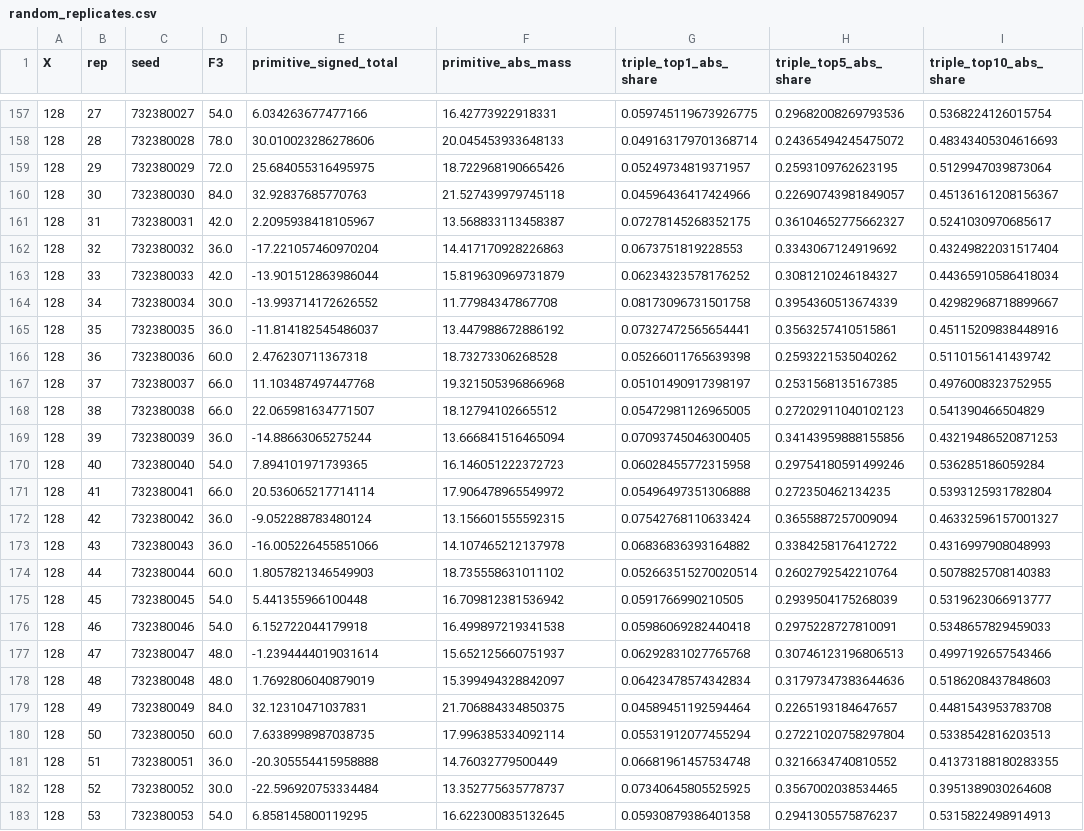
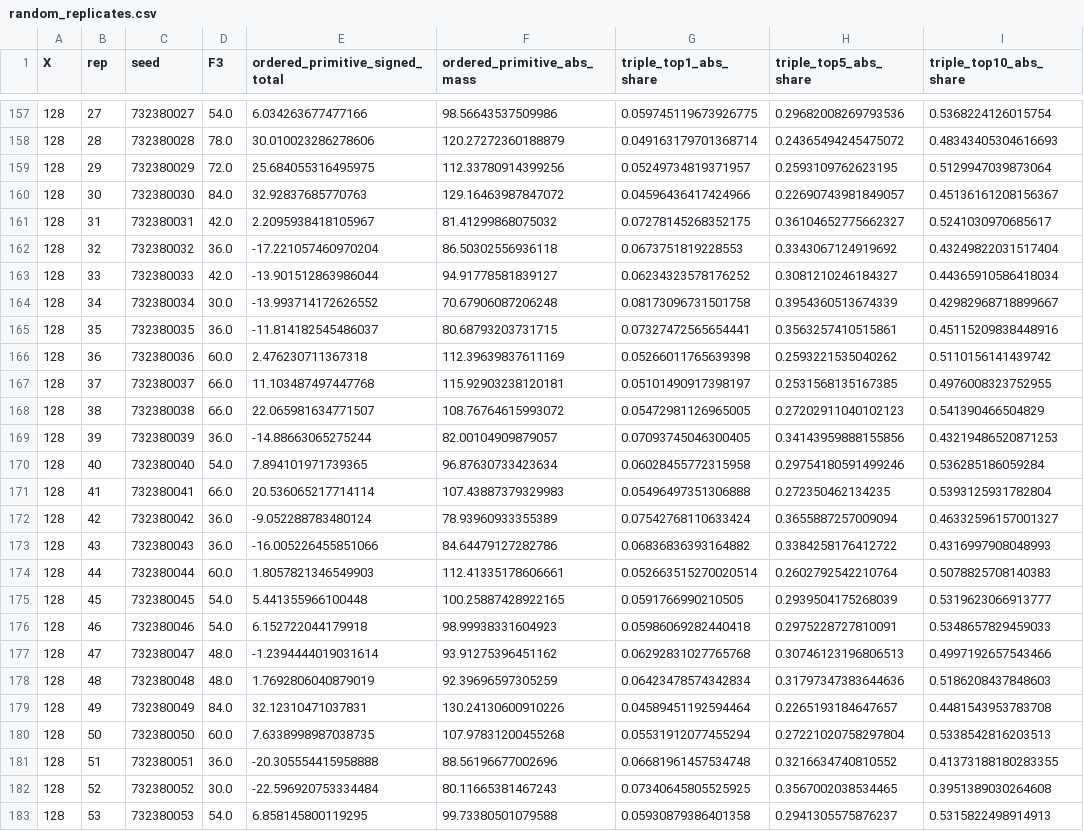
Before and after one commit to xiangyazi24/Ramanujan_Challenge, a CSV file: q7311-output/random_replicates.csv, drawn as a sheet; only a part is shown, gaps mark what is left out; the diff covers the shown part only; the diff names each change by its address in the sheet, - before the commit and + after, or states it on an @@ line.

```diff
--- a/q7311-output/random_replicates.csv
+++ b/q7311-output/random_replicates.csv
-E1: primitive_signed_total
+E1: ordered_primitive_signed_total
-F1: primitive_abs_mass
+F1: ordered_primitive_abs_mass
-F157 (ordered_primitive_abs_mass): 16.42773922918331
+F157 (ordered_primitive_abs_mass): 98.56643537509986
-F158 (ordered_primitive_abs_mass): 20.045453933648133
+F158 (ordered_primitive_abs_mass): 120.27272360188879
-F159 (ordered_primitive_abs_mass): 18.722968190665426
+F159 (ordered_primitive_abs_mass): 112.33780914399256
-F160 (ordered_primitive_abs_mass): 21.527439979745118
+F160 (ordered_primitive_abs_mass): 129.16463987847072
-F161 (ordered_primitive_abs_mass): 13.568833113458387
+F161 (ordered_primitive_abs_mass): 81.41299868075032
-F162 (ordered_primitive_abs_mass): 14.417170928226863
+F162 (ordered_primitive_abs_mass): 86.50302556936118
-F163 (ordered_primitive_abs_mass): 15.819630969731879
+F163 (ordered_primitive_abs_mass): 94.91778581839127
-F164 (ordered_primitive_abs_mass): 11.77984347867708
+F164 (ordered_primitive_abs_mass): 70.67906087206248
-F165 (ordered_primitive_abs_mass): 13.447988672886192
+F165 (ordered_primitive_abs_mass): 80.68793203731715
-F166 (ordered_primitive_abs_mass): 18.73273306268528
+F166 (ordered_primitive_abs_mass): 112.39639837611169
-F167 (ordered_primitive_abs_mass): 19.321505396866968
+F167 (ordered_primitive_abs_mass): 115.92903238120181
-F168 (ordered_primitive_abs_mass): 18.12794102665512
+F168 (ordered_primitive_abs_mass): 108.76764615993072
-F169 (ordered_primitive_abs_mass): 13.666841516465094
+F169 (ordered_primitive_abs_mass): 82.00104909879057
-F170 (ordered_primitive_abs_mass): 16.146051222372723
+F170 (ordered_primitive_abs_mass): 96.87630733423634
-F171 (ordered_primitive_abs_mass): 17.906478965549972
+F171 (ordered_primitive_abs_mass): 107.43887379329983
-F172 (ordered_primitive_abs_mass): 13.156601555592315
+F172 (ordered_primitive_abs_mass): 78.93960933355389
-F173 (ordered_primitive_abs_mass): 14.107465212137978
+F173 (ordered_primitive_abs_mass): 84.64479127282786
-F174 (ordered_primitive_abs_mass): 18.735558631011102
+F174 (ordered_primitive_abs_mass): 112.41335178606661
-F175 (ordered_primitive_abs_mass): 16.709812381536942
+F175 (ordered_primitive_abs_mass): 100.25887428922165
-F176 (ordered_primitive_abs_mass): 16.499897219341538
+F176 (ordered_primitive_abs_mass): 98.99938331604923
-F177 (ordered_primitive_abs_mass): 15.652125660751937
+F177 (ordered_primitive_abs_mass): 93.91275396451162
-F178 (ordered_primitive_abs_mass): 15.399494328842097
+F178 (ordered_primitive_abs_mass): 92.39696597305259
-F179 (ordered_primitive_abs_mass): 21.706884334850375
+F179 (ordered_primitive_abs_mass): 130.24130600910226
-F180 (ordered_primitive_abs_mass): 17.996385334092114
+F180 (ordered_primitive_abs_mass): 107.97831200455268
-F181 (ordered_primitive_abs_mass): 14.76032779500449
+F181 (ordered_primitive_abs_mass): 88.56196677002696
-F182 (ordered_primitive_abs_mass): 13.352775635778737
+F182 (ordered_primitive_abs_mass): 80.11665381467243
-F183 (ordered_primitive_abs_mass): 16.622300835132645
+F183 (ordered_primitive_abs_mass): 99.73380501079588
```
Also changed, not shown: 165 edited cells elsewhere in this file, q7311-output/random_comparison.csv, q7311-output/triple_concentration.csv, 5 other files.
